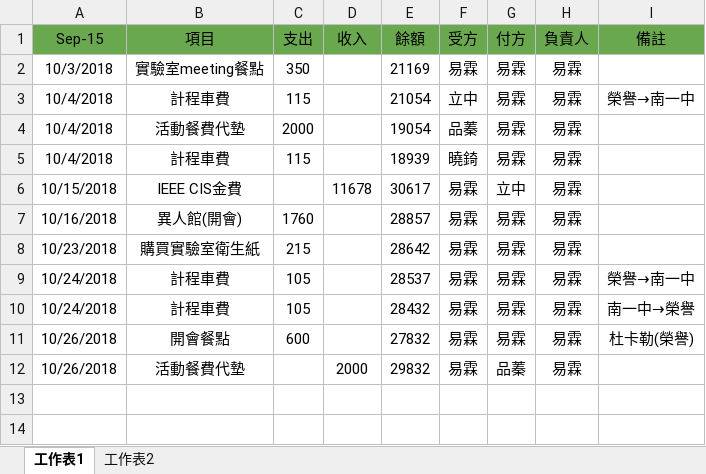
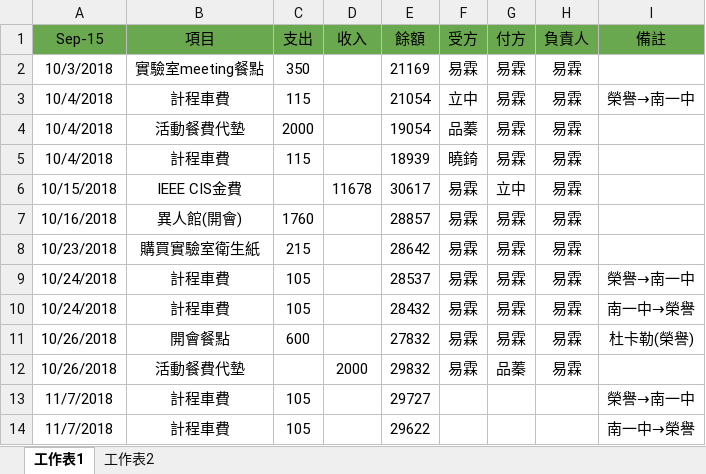
Before and after one commit to NUTN-OASE-Lab/master-degree, an Excel workbook: Log/實驗室公費記賬.xlsx, sheet 工作表1, drawn as a sheet; values as stored, in another font and other column widths than the file's, no borders; the diff names each change by its address in the sheet, - before the commit and + after, or states it on an @@ line.

Commit message:
revise account

```diff
--- a/Log/實驗室公費記賬.xlsx (sheet 工作表1)
+++ b/Log/實驗室公費記賬.xlsx (sheet 工作表1)
+row 13: 11/7/2018 | 計程車費 | 105 |  | 29727 |  |  |  | 榮譽→南一中
+row 14: 11/7/2018 | 計程車費 | 105 |  | 29622 |  |  |  | 南一中→榮譽
```
